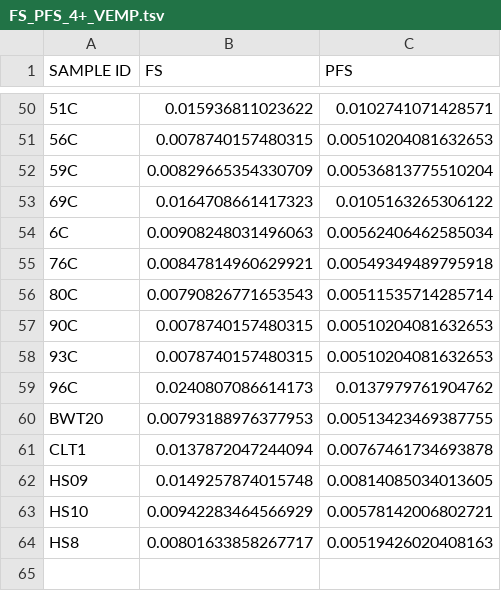
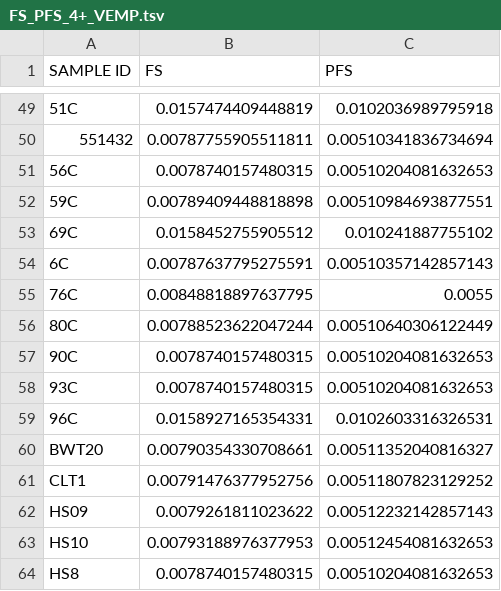
Before and after one commit to seshadrilab/COVID19_HAARVI_ICS, a TSV file: out/CompassOutput/4+/VEMP/FS_PFS_4+_VEMP.tsv, drawn as a sheet; only a part is shown, gaps mark what is left out; the diff covers the shown part only.

```diff
--- a/out/CompassOutput/4+/VEMP/FS_PFS_4+_VEMP.tsv
+++ b/out/CompassOutput/4+/VEMP/FS_PFS_4+_VEMP.tsv
@@ -50,15 +49,16 @@ SAMPLE ID	FS	PFS
-51C	0.015936811023622	0.0102741071428571
+51C	0.0157474409448819	0.0102036989795918
+551432	0.00787755905511811	0.00510341836734694
 56C	0.0078740157480315	0.00510204081632653
-59C	0.00829665354330709	0.00536813775510204
-69C	0.0164708661417323	0.0105163265306122
-6C	0.00908248031496063	0.00562406462585034
-76C	0.00847814960629921	0.00549349489795918
-80C	0.00790826771653543	0.00511535714285714
+59C	0.00789409448818898	0.00510984693877551
+69C	0.0158452755905512	0.010241887755102
+6C	0.00787637795275591	0.00510357142857143
+76C	0.00848818897637795	0.0055
+80C	0.00788523622047244	0.00510640306122449
 90C	0.0078740157480315	0.00510204081632653
 93C	0.0078740157480315	0.00510204081632653
-96C	0.0240807086614173	0.0137979761904762
-BWT20	0.00793188976377953	0.00513423469387755
-CLT1	0.0137872047244094	0.00767461734693878
-HS09	0.0149257874015748	0.00814085034013605
-HS10	0.00942283464566929	0.00578142006802721
-HS8	0.00801633858267717	0.00519426020408163
+96C	0.0158927165354331	0.0102603316326531
+BWT20	0.00790354330708661	0.00511352040816327
+CLT1	0.00791476377952756	0.00511807823129252
+HS09	0.0079261811023622	0.00512232142857143
+HS10	0.00793188976377953	0.00512454081632653
+HS8	0.0078740157480315	0.00510204081632653
```
Also changed, not shown: 1 removed row and 94 edited cells elsewhere in this file, out/CompassOutput/4+/NCAP/FS_PFS_4+_NCAP.tsv, out/CompassOutput/4+/Spike_1/FS_PFS_4+_Spike_1.tsv, 37 other files.
